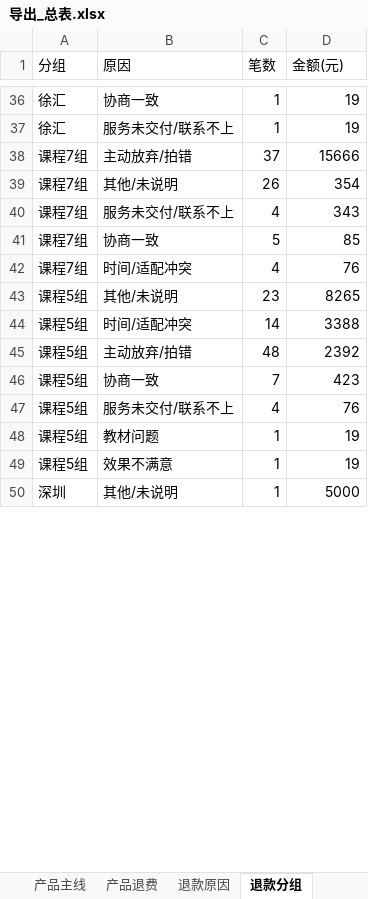
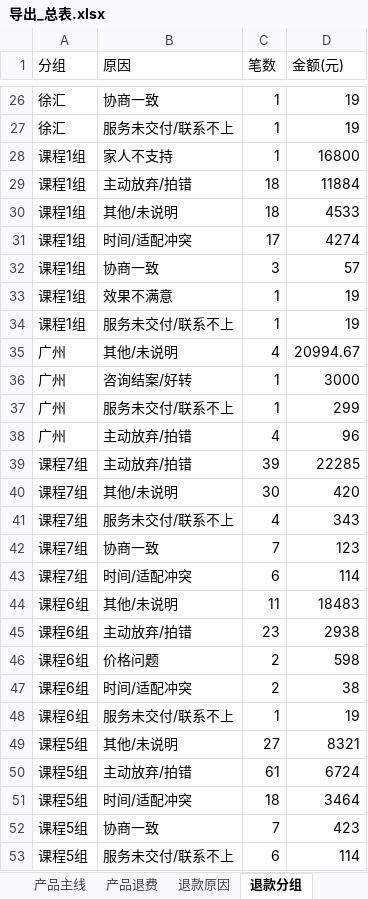
Before and after one commit to fannyqian/my-dashbord-for-guanxin, an Excel workbook: 导出_总表.xlsx, sheet 退款分组, drawn as a sheet; only a part is shown, gaps mark what is left out; the shorter side is filled out with more unchanged rows; values as stored, in another font and other column widths than the file's, no borders; removed rows and columns are numbered as before the commit, all else as after; the diff covers the shown part only; the diff names each change by its address in the sheet, - before the commit and + after, or states it on an @@ line.

```diff
--- a/导出_总表.xlsx (sheet 退款分组)
+++ b/导出_总表.xlsx (sheet 退款分组)
@@ row 16 moved to row 28: 课程1组 @@
+row 29: 课程1组 | 主动放弃/拍错 | 18 | 11884
+row 30: 课程1组 | 其他/未说明 | 18 | 4533
+row 31: 课程1组 | 时间/适配冲突 | 17 | 4274
@@ row 20 moved to row 32: 课程1组 @@
+row 33: 课程1组 | 效果不满意 | 1 | 19
@@ row 21 moved to row 34: 课程1组 @@
+row 35: 广州 | 其他/未说明 | 4 | 20994.67
@@ row 52 moved to row 36: 广州 @@
@@ row 54 moved to row 37: 广州 @@
@@ row 55 moved to row 38: 广州 @@
-C39 (笔数): 37
+C39 (笔数): 39
-D39 (金额(元)): 15666
+D39 (金额(元)): 22285
-C40 (笔数): 26
+C40 (笔数): 30
-D40 (金额(元)): 354
+D40 (金额(元)): 420
-C42 (笔数): 5
+C42 (笔数): 7
-D42 (金额(元)): 85
+D42 (金额(元)): 123
-C43 (笔数): 4
+C43 (笔数): 6
-D43 (金额(元)): 76
+D43 (金额(元)): 114
+row 44: 课程6组 | 其他/未说明 | 11 | 18483
+row 45: 课程6组 | 主动放弃/拍错 | 23 | 2938
@@ row 29 moved to row 46: 课程6组 @@
@@ row 30 moved to row 47: 课程6组 @@
@@ row 31 moved to row 48: 课程6组 @@
-C49 (笔数): 23
+C49 (笔数): 27
-D49 (金额(元)): 8265
+D49 (金额(元)): 8321
-row 44: 课程5组 | 时间/适配冲突 | 14 | 3388
-C50 (笔数): 48
+C50 (笔数): 61
-D50 (金额(元)): 2392
+D50 (金额(元)): 6724
+row 51: 课程5组 | 时间/适配冲突 | 18 | 3464
-C53 (笔数): 4
+C53 (笔数): 6
-D53 (金额(元)): 76
+D53 (金额(元)): 114
```
Also changed, not shown: 7 added rows, 10 removed rows, 1 moved row and 12 edited cells elsewhere in this sheet, sheet 总表, sheet 产品主线, sheet 线上个人, sheet 线下个案, sheet 新老客, sheet 退款省份, 4 more sheets, 产品分析_导出.xlsx, 导出_按分组.xlsx, 5 other files.
